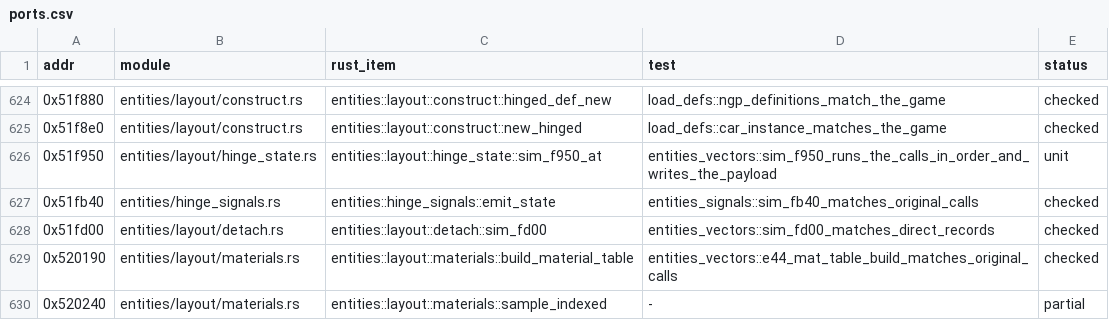
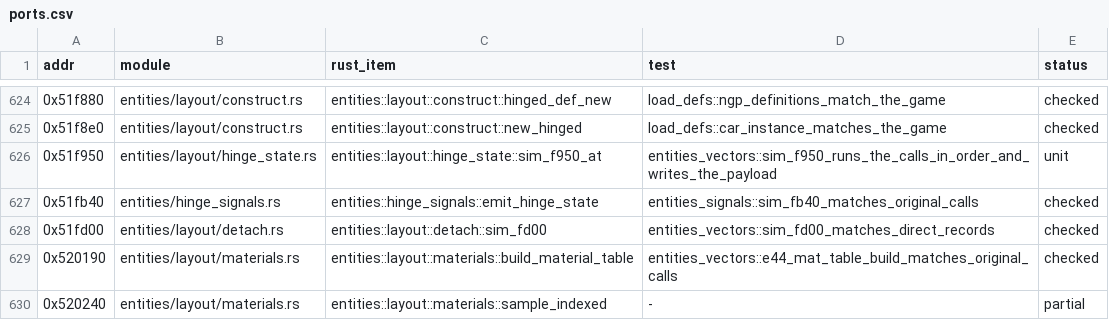
Before and after one commit to JodusNodus/openrbr, a CSV file: crates/rbr-physics/ports.csv, drawn as a sheet; only a part is shown, gaps mark what is left out.

Commit message:
Entities hinge: advance and signals in physical terms

```diff
--- a/crates/rbr-physics/ports.csv
+++ b/crates/rbr-physics/ports.csv
@@ -626,3 +626,3 @@ addr,module,rust_item,test,status
 0x51f950,entities/layout/hinge_state.rs,entities::layout::hinge_state::sim_f950_at,entities_vectors::sim_f950_runs_the_calls_in_order_and_writes_the_payload,unit
-0x51fb40,entities/hinge_signals.rs,entities::hinge_signals::emit_state,entities_signals::sim_fb40_matches_original_calls,checked
+0x51fb40,entities/hinge_signals.rs,entities::hinge_signals::emit_hinge_state,entities_signals::sim_fb40_matches_original_calls,checked
 0x51fd00,entities/layout/detach.rs,entities::layout::detach::sim_fd00,entities_vectors::sim_fd00_matches_direct_records,checked
```
Also changed, not shown: 6 other files.
